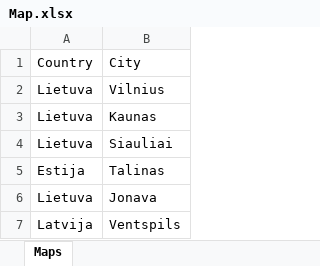
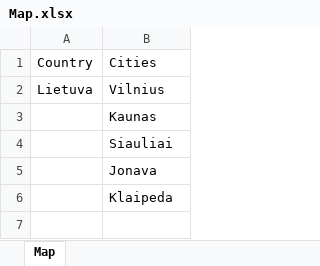
Before and after one commit to TaurasP/2Dgame, an Excel workbook: Map.xlsx, sheet Map, drawn as a sheet; values as stored, in another font and other column widths than the file's, no borders; removed rows and columns are numbered as before the commit, all else as after; the diff names each change by its address in the sheet, - before the commit and + after, or states it on an @@ line.

```diff
--- a/Map.xlsx (sheet Map)
+++ b/Map.xlsx (sheet Map)
-sheet tab: Maps
+sheet tab: Map
-B1: City
+B1: Cities
-A3:A4: Lietuva
+A3:A4: (empty)
-row 5: Estija | Talinas
-A5: Lietuva
+A5: (empty)
-row 7: Latvija | Ventspils
+row 6:  | Klaipeda
```
Also changed, not shown: 7 other files.
